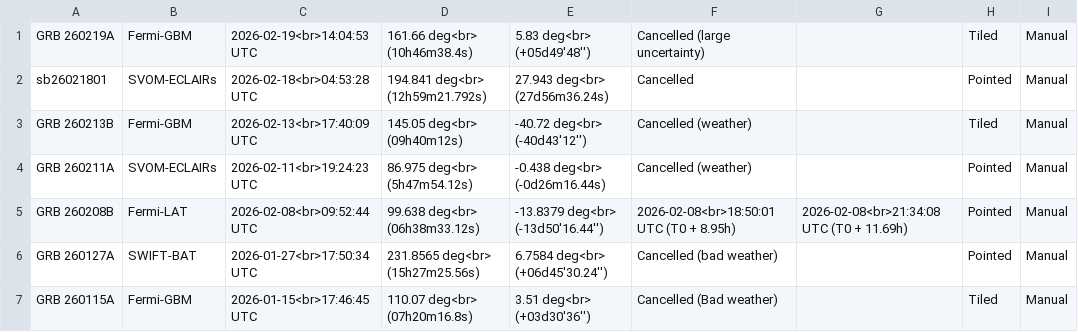
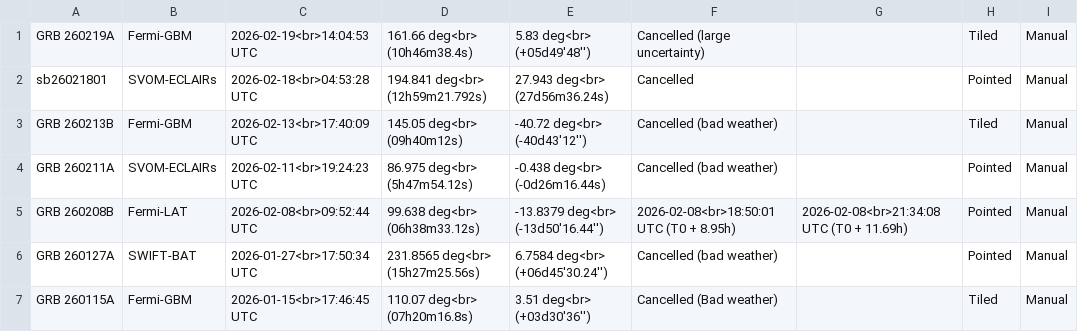
Before and after one commit to grbhess/grbhess.github.io, a CSV file: obstable.csv, drawn as a sheet; only a part is shown; the diff names each change by its address in the sheet, - before the commit and + after, or states it on an @@ line.

Commit message:
Update cancellation reasons for GRB entries

```diff
--- a/obstable.csv
+++ b/obstable.csv
-F3:F4: Cancelled (weather)
+F3:F4: Cancelled (bad weather)
```
